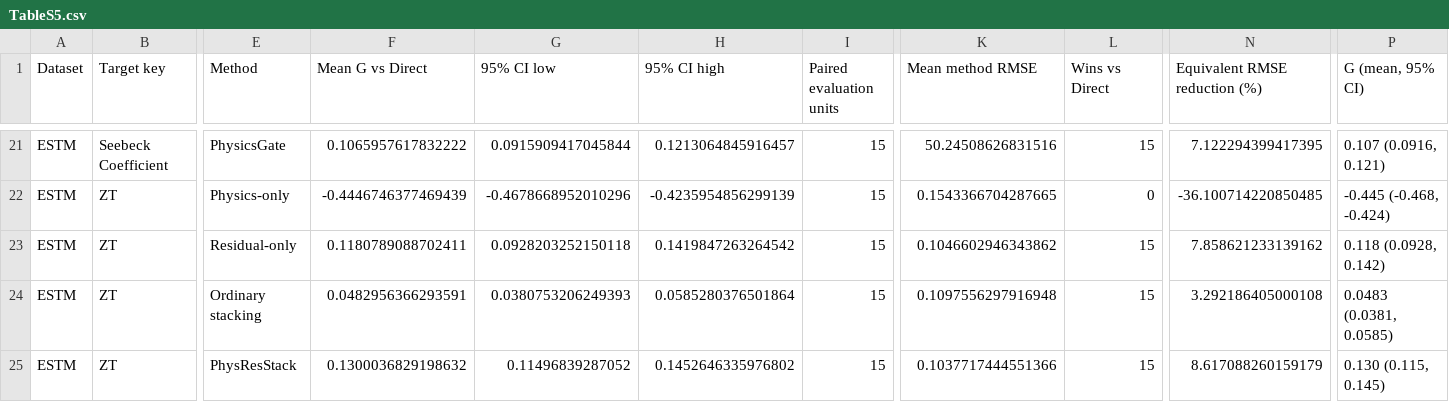
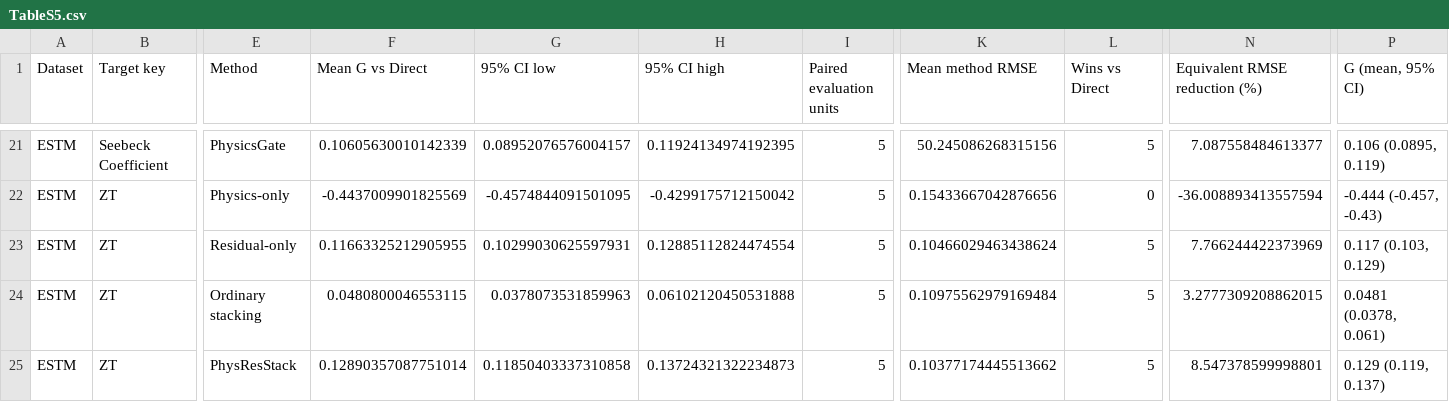
Before and after one commit to hanhanhanhanhanhanhanhanhanhanhan/PhysicsGate, a CSV file: results/tables/TableS5.csv, drawn as a sheet; only a part is shown, gaps mark what is left out; the diff covers the shown part only; the diff names each change by its address in the sheet, - before the commit and + after, or states it on an @@ line.

Commit message:
Align ESTM paired gains and Figure 3 data with five outer seeds

```diff
--- a/results/tables/TableS5.csv
+++ b/results/tables/TableS5.csv
-F21 (Mean G vs Direct): 0.1065957617832222
+F21 (Mean G vs Direct): 0.10605630010142339
-G21 (95% CI low): 0.0915909417045844
+G21 (95% CI low): 0.08952076576004157
-H21 (95% CI high): 0.1213064845916457
+H21 (95% CI high): 0.11924134974192395
-I21:I25 (Paired evaluation units): 15
+I21:I25 (Paired evaluation units): 5
-K21 (Mean method RMSE): 50.24508626831516
+K21 (Mean method RMSE): 50.245086268315156
-L21 (Wins vs Direct): 15
+L21 (Wins vs Direct): 5
-N21 (Equivalent RMSE reduction (%)): 7.122294399417395
+N21 (Equivalent RMSE reduction (%)): 7.087558484613377
-P21 (G (mean, 95% CI)): 0.107 (0.0916, 0.121)
+P21 (G (mean, 95% CI)): 0.106 (0.0895, 0.119)
-F22 (Mean G vs Direct): -0.4446746377469439
+F22 (Mean G vs Direct): -0.4437009901825569
-G22 (95% CI low): -0.4678668952010296
+G22 (95% CI low): -0.4574844091501095
-H22 (95% CI high): -0.4235954856299139
+H22 (95% CI high): -0.4299175712150042
-K22 (Mean method RMSE): 0.1543366704287665
+K22 (Mean method RMSE): 0.15433667042876656
-N22 (Equivalent RMSE reduction (%)): -36.100714220850485
+N22 (Equivalent RMSE reduction (%)): -36.008893413557594
-P22 (G (mean, 95% CI)): -0.445 (-0.468, -0.424)
+P22 (G (mean, 95% CI)): -0.444 (-0.457, -0.43)
-F23 (Mean G vs Direct): 0.1180789088702411
+F23 (Mean G vs Direct): 0.11663325212905955
-G23 (95% CI low): 0.0928203252150118
+G23 (95% CI low): 0.10299030625597931
-H23 (95% CI high): 0.1419847263264542
+H23 (95% CI high): 0.12885112824474554
-K23 (Mean method RMSE): 0.1046602946343862
+K23 (Mean method RMSE): 0.10466029463438624
-L23:L25 (Wins vs Direct): 15
+L23:L25 (Wins vs Direct): 5
-N23 (Equivalent RMSE reduction (%)): 7.858621233139162
+N23 (Equivalent RMSE reduction (%)): 7.766244422373969
-P23 (G (mean, 95% CI)): 0.118 (0.0928, 0.142)
+P23 (G (mean, 95% CI)): 0.117 (0.103, 0.129)
-F24 (Mean G vs Direct): 0.0482956366293591
+F24 (Mean G vs Direct): 0.0480800046553115
-G24 (95% CI low): 0.0380753206249393
+G24 (95% CI low): 0.0378073531859963
-H24 (95% CI high): 0.0585280376501864
+H24 (95% CI high): 0.06102120450531888
-K24 (Mean method RMSE): 0.1097556297916948
+K24 (Mean method RMSE): 0.10975562979169484
-N24 (Equivalent RMSE reduction (%)): 3.292186405000108
+N24 (Equivalent RMSE reduction (%)): 3.2777309208862015
-P24 (G (mean, 95% CI)): 0.0483 (0.0381, 0.0585)
+P24 (G (mean, 95% CI)): 0.0481 (0.0378, 0.061)
-F25 (Mean G vs Direct): 0.1300036829198632
+F25 (Mean G vs Direct): 0.12890357087751014
-G25 (95% CI low): 0.11496839287052
+G25 (95% CI low): 0.11850403337310858
-H25 (95% CI high): 0.1452646335976802
+H25 (95% CI high): 0.13724321322234873
-K25 (Mean method RMSE): 0.1037717444551366
+K25 (Mean method RMSE): 0.10377174445513662
-N25 (Equivalent RMSE reduction (%)): 8.617088260159179
+N25 (Equivalent RMSE reduction (%)): 8.547378599998801
-P25 (G (mean, 95% CI)): 0.130 (0.115, 0.145)
+P25 (G (mean, 95% CI)): 0.129 (0.119, 0.137)
```
Also changed, not shown: 127 edited cells elsewhere in this file, source_data/figure3/Figure3_Ensemble.csv, source_data/figure3/Figure3_PhysicsInformed.csv, 5 other files.
